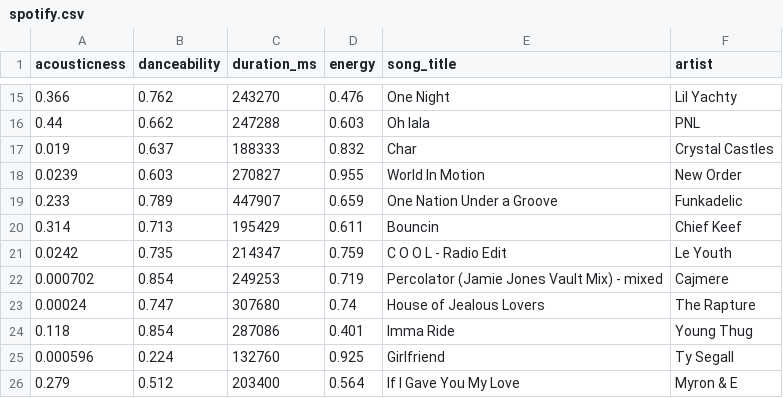
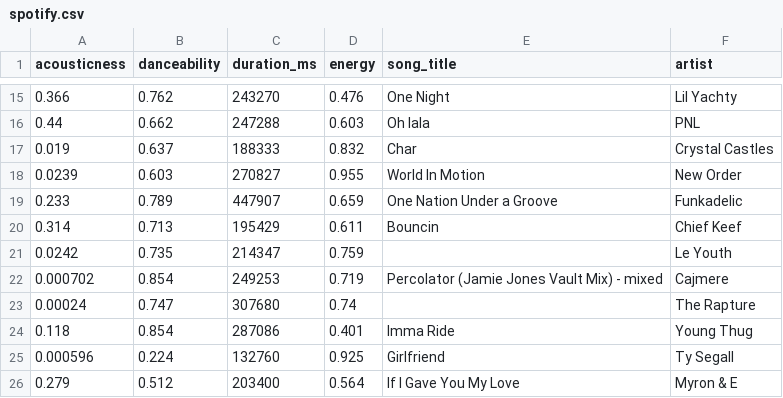
Before and after one commit to shekhar2010us/spark-examples, a CSV file: data/spotify.csv, drawn as a sheet; only a part is shown, gaps mark what is left out.

```diff
--- a/data/spotify.csv
+++ b/data/spotify.csv
@@ -20,5 +20,5 @@ acousticness,danceability,duration_ms,energy,song_title,artist
 0.314,0.713,195429,0.611,Bouncin,Chief Keef
-0.0242,0.735,214347,0.759,C O O L - Radio Edit,Le Youth
+0.0242,0.735,214347,0.759,,Le Youth
 0.000702,0.854,249253,0.719,Percolator (Jamie Jones Vault Mix) - mixed,Cajmere
-0.00024,0.747,307680,0.74,House of Jealous Lovers,The Rapture
+0.00024,0.747,307680,0.74,,The Rapture
 0.118,0.854,287086,0.401,Imma Ride,Young Thug
```
Also changed, not shown: 12 other files.
